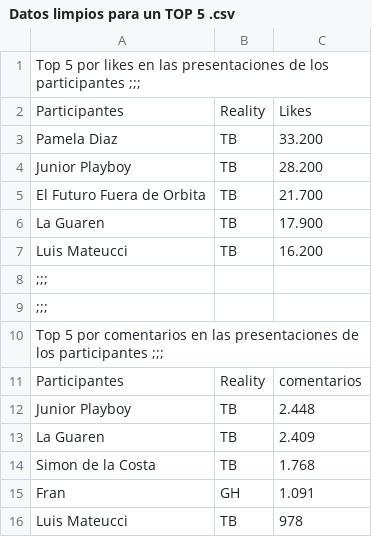
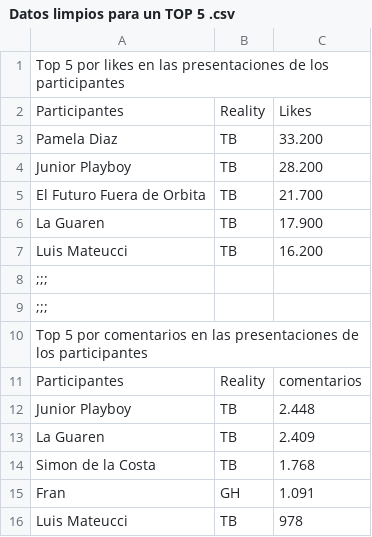
Before and after one commit to gabifdez/proyectogh, a CSV file: Entrega02/Dorys Aroca/Datos Limpios/Datos limpios para un TOP 5 .csv, drawn as a sheet.

Commit message:
Update Datos limpios para un TOP 5 .csv

```diff
--- a/Entrega02/Dorys Aroca/Datos Limpios/Datos limpios para un TOP 5 .csv
+++ b/Entrega02/Dorys Aroca/Datos Limpios/Datos limpios para un TOP 5 .csv
@@ -1,2 +1,2 @@
-Top 5 por likes en las presentaciones de los participantes ;;;
+Top 5 por likes en las presentaciones de los participantes
 Participantes,Reality,Likes,
@@ -9,3 +9,3 @@ Luis Mateucci,TB,16.200,
 ;;;
-Top 5 por comentarios en las presentaciones de los participantes ;;;
+Top 5 por comentarios en las presentaciones de los participantes
 Participantes,Reality,comentarios,
```
